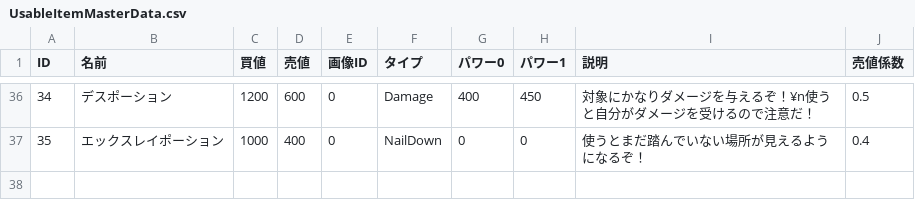
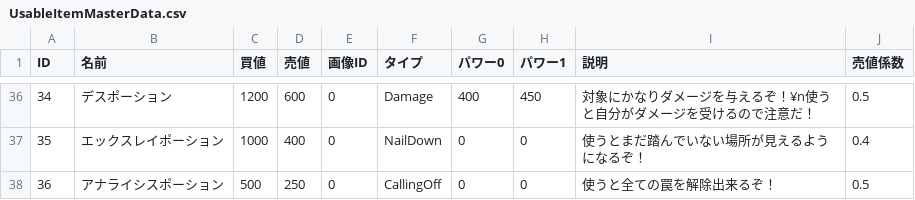
Before and after one commit to gif-hara/MineS, a CSV file: Assets/DataSources/Csv/UsableItemMasterData.csv, drawn as a sheet; only a part is shown, gaps mark what is left out.

```diff
--- a/Assets/DataSources/Csv/UsableItemMasterData.csv
+++ b/Assets/DataSources/Csv/UsableItemMasterData.csv
@@ -37 +37,2 @@ ID,名前,買値,売値,画像ID,タイプ,パワー0,パワー1,説明,売値
 35,エックスレイポーション,1000,400,0,NailDown,0,0,使うとまだ踏んでいない場所が見えるようになるぞ！,0.4
+36,アナライシスポーション,500,250,0,CallingOff,0,0,使うと全ての罠を解除出来るぞ！,0.5
```
Also changed, not shown: 9 other files.
